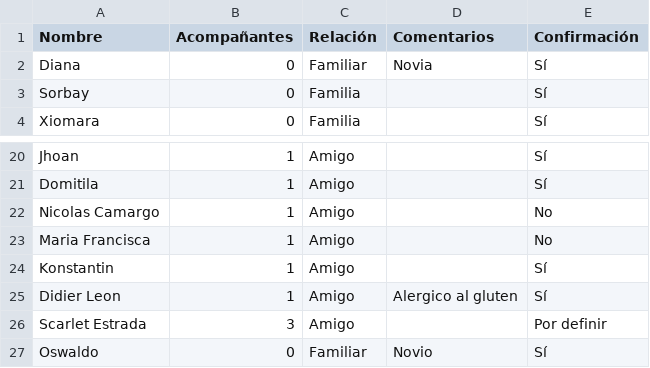
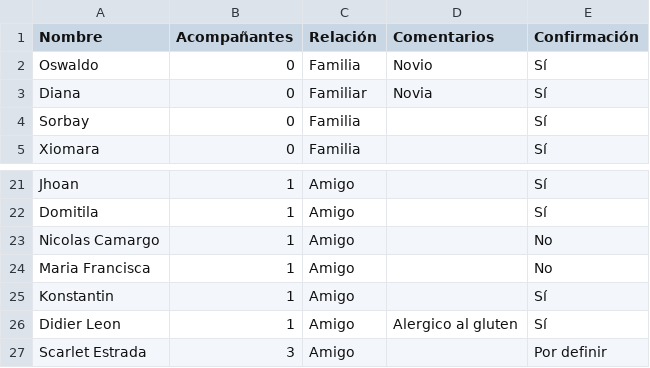
Before and after one commit to Ozzors/boda-app, a CSV file: invitados.csv, drawn as a sheet; only a part is shown, gaps mark what is left out.

Commit message:
Guardado manual desde app

```diff
--- a/invitados.csv
+++ b/invitados.csv
@@ -1,2 +1,3 @@
 Nombre,Acompañantes,Relación,Comentarios,Confirmación
+Oswaldo,0,Familia,Novio,Sí
 Diana,0,Familiar,Novia,Sí
@@ -26,2 +27 @@ Didier Leon,1,Amigo,Alergico al gluten,Sí
 Scarlet Estrada,3,Amigo,,Por definir
-Oswaldo,0,Familiar,Novio,Sí
```
